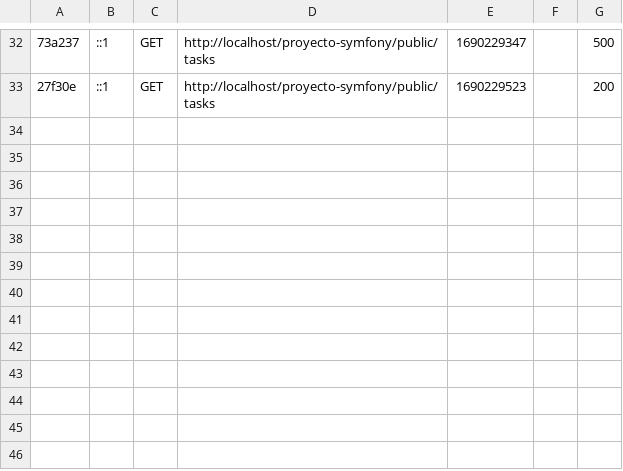
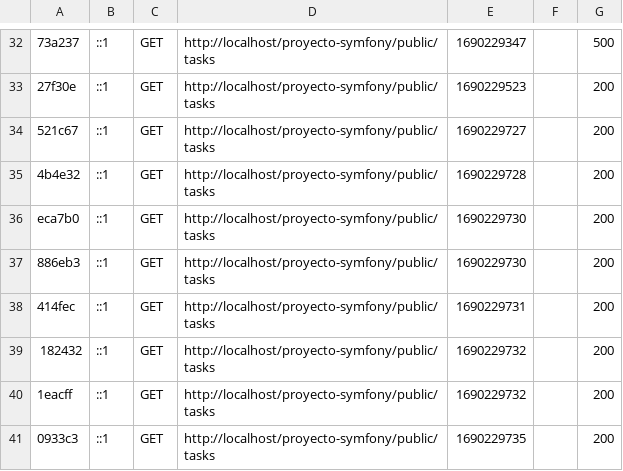
Before and after one commit to N4than13L/proyecto_symfony, a CSV file: var/cache/dev/profiler/index.csv, drawn as a sheet; only a part is shown, gaps mark what is left out; the diff names each change by its address in the sheet, - before the commit and + after, or states it on an @@ line.

```diff
--- a/var/cache/dev/profiler/index.csv
+++ b/var/cache/dev/profiler/index.csv
+row 34: 521c67 | ::1 | GET | http://localhost/proyecto-symfony/public/tasks | 1690229727 |  | 200
+row 35: 4b4e32 | ::1 | GET | http://localhost/proyecto-symfony/public/tasks | 1690229728 |  | 200
+row 36: eca7b0 | ::1 | GET | http://localhost/proyecto-symfony/public/tasks | 1690229730 |  | 200
+row 37: 886eb3 | ::1 | GET | http://localhost/proyecto-symfony/public/tasks | 1690229730 |  | 200
+row 38: 414fec | ::1 | GET | http://localhost/proyecto-symfony/public/tasks | 1690229731 |  | 200
+row 39: 182432 | ::1 | GET | http://localhost/proyecto-symfony/public/tasks | 1690229732 |  | 200
+row 40: 1eacff | ::1 | GET | http://localhost/proyecto-symfony/public/tasks | 1690229732 |  | 200
+row 41: 0933c3 | ::1 | GET | http://localhost/proyecto-symfony/public/tasks | 1690229735 |  | 200
```
Also changed, not shown: 9 other files.
